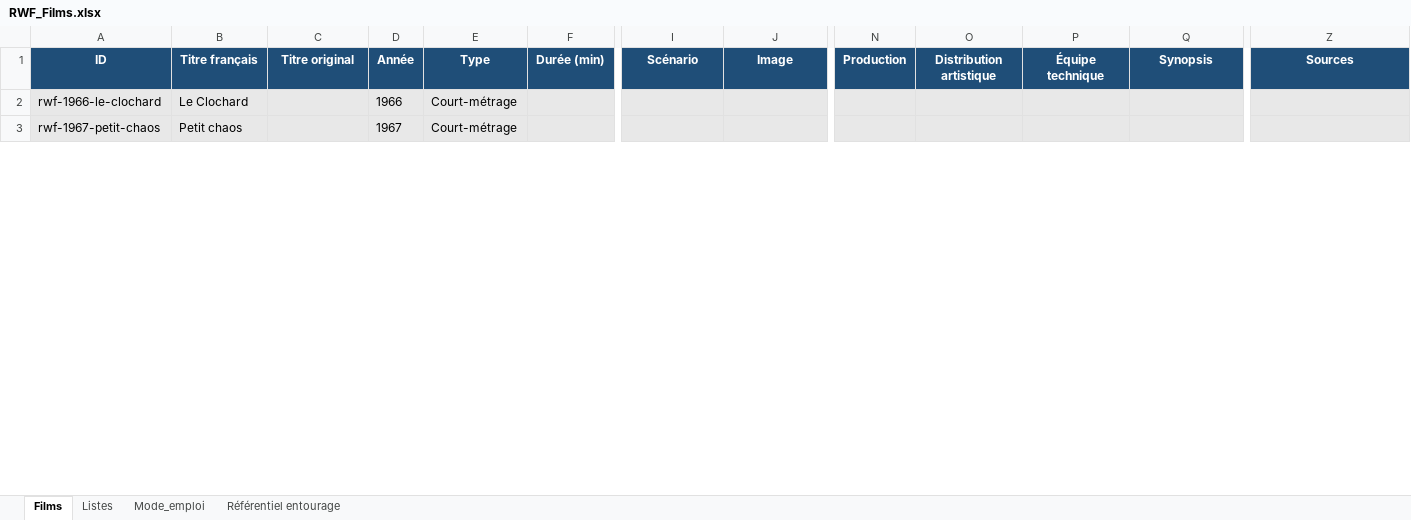
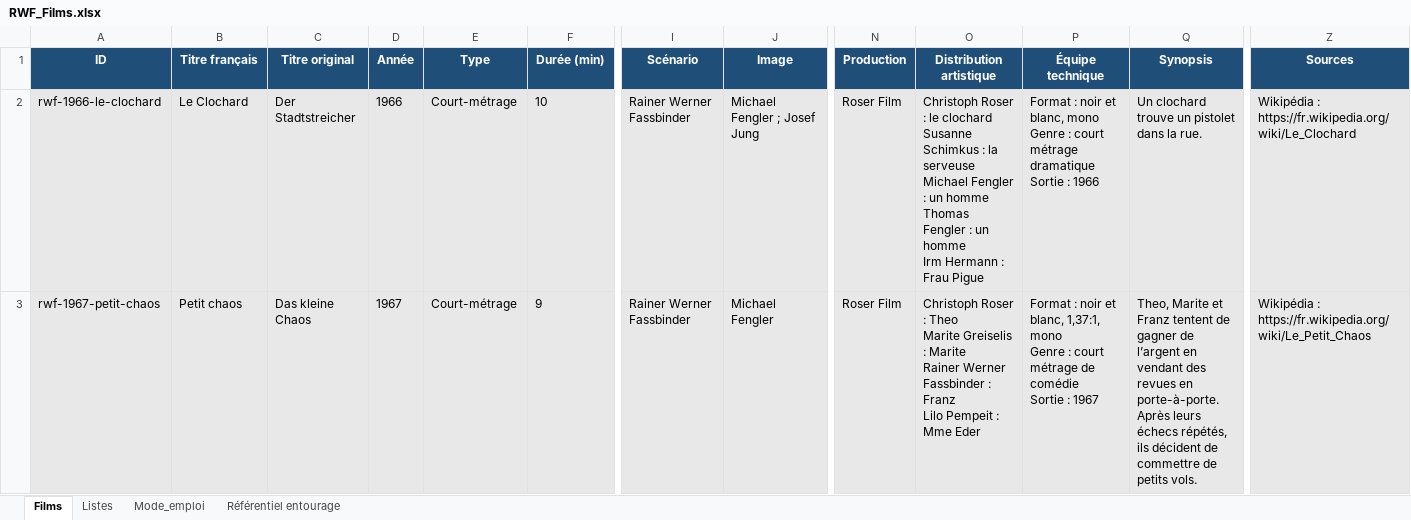
Before and after one commit to Fhammerli/Frise-Fassbinder, an Excel workbook: RWF_Films.xlsx, sheet Films, drawn as a sheet; only a part is shown, gaps mark what is left out; values as stored, in another font and other column widths than the file's, no borders; conditional formats and table styles not drawn; ↵ is a line break in a cell; the diff covers the shown part only; the diff names each change by its address in the sheet, - before the commit and + after, or states it on an @@ line.

Commit message:
Add files via upload

```diff
--- a/RWF_Films.xlsx (sheet Films)
+++ b/RWF_Films.xlsx (sheet Films)
-C2 (Titre original): (empty)
+C2 (Titre original): Der Stadtstreicher
-F2 (Durée (min)): (empty)
+F2 (Durée (min)): 10
-I2:I3 (Scénario): (empty)
+I2:I3 (Scénario): Rainer Werner Fassbinder
-J2 (Image): (empty)
+J2 (Image): Michael Fengler ; Josef Jung
-N2:N3 (Production): (empty)
+N2:N3 (Production): Roser Film
-O2 (Distribution artistique): (empty)
+O2 (Distribution artistique): Christoph Roser : le clochard ↵ Susanne Schimkus : la serveuse ↵ Michael Fengler : un homme ↵ Thomas Fengler : un homme ↵ Irm Hermann : Frau Pigue
-P2 (Équipe technique): (empty)
+P2 (Équipe technique): Format : noir et blanc, mono ↵ Genre : court métrage dramatique ↵ Sortie : 1966
-Q2 (Synopsis): (empty)
+Q2 (Synopsis): Un clochard trouve un pistolet dans la rue.
-Z2 (Sources): (empty)
+Z2 (Sources): Wikipédia : https://fr.wikipedia.org/wiki/Le_Clochard
-C3 (Titre original): (empty)
+C3 (Titre original): Das kleine Chaos
-F3 (Durée (min)): (empty)
+F3 (Durée (min)): 9
-J3 (Image): (empty)
+J3 (Image): Michael Fengler
-O3 (Distribution artistique): (empty)
+O3 (Distribution artistique): Christoph Roser : Theo ↵ Marite Greiselis : Marite ↵ Rainer Werner Fassbinder : Franz ↵ Lilo Pempeit : Mme Eder
-P3 (Équipe technique): (empty)
+P3 (Équipe technique): Format : noir et blanc, 1,37:1, mono ↵ Genre : court métrage de comédie ↵ Sortie : 1967
-Q3 (Synopsis): (empty)
+Q3 (Synopsis): Theo, Marite et Franz tentent de gagner de l’argent en vendant des revues en porte-à-porte. Après leurs échecs répétés, ils décident de commettre de petits vols.
-Z3 (Sources): (empty)
+Z3 (Sources): Wikipédia : https://fr.wikipedia.org/wiki/Le_Petit_Chaos
```
Also changed, not shown: 365 edited cells elsewhere in this sheet.
